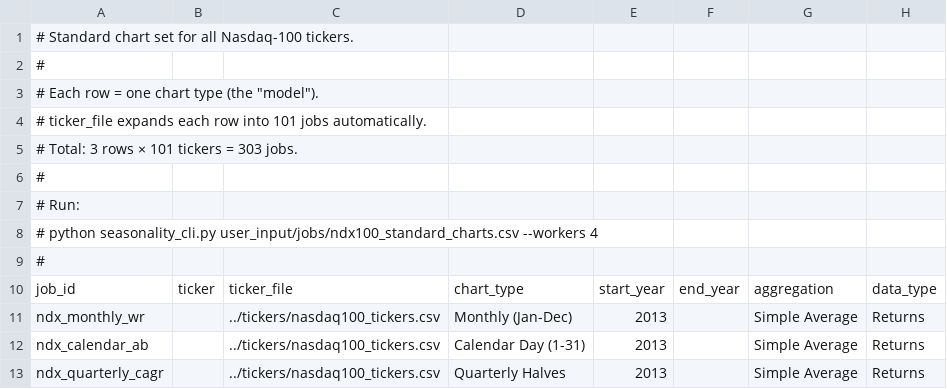
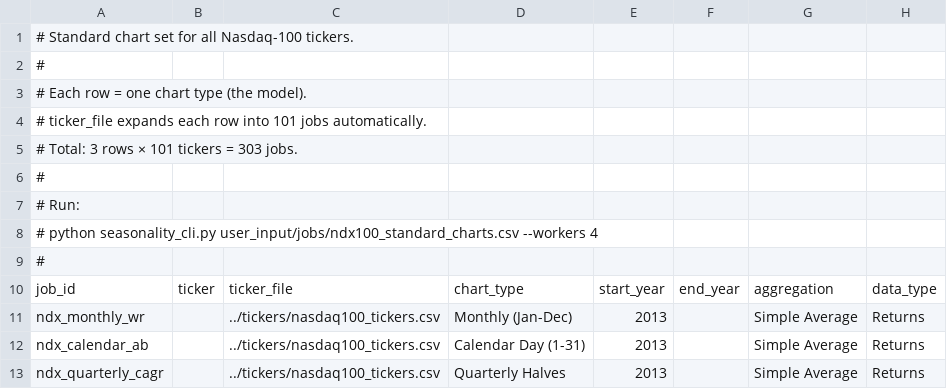
Before and after one commit to simsisim/seasonality_lab, a CSV file: user_input/jobs/ndx100_standard_charts.csv, drawn as a sheet; only a part is shown; the diff names each change by its address in the sheet, - before the commit and + after, or states it on an @@ line.

```diff
--- a/user_input/jobs/ndx100_standard_charts.csv
+++ b/user_input/jobs/ndx100_standard_charts.csv
-A3: # Each row = one chart type (the "model").
+A3: # Each row = one chart type (the model).
```
Also changed, not shown: 1 other file.
